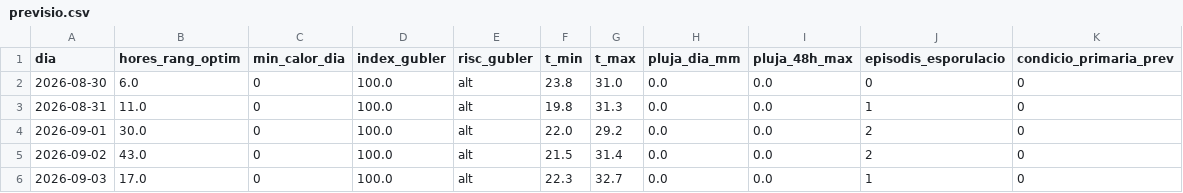
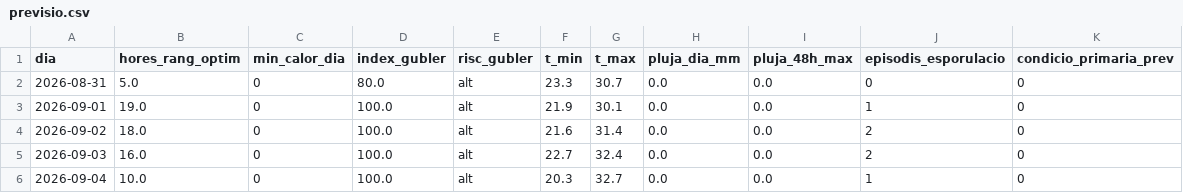
Before and after one commit to toninadalmas-tech/datos-vid-son-nadal, a CSV file: data/previsio.csv, drawn as a sheet.

```diff
--- a/data/previsio.csv
+++ b/data/previsio.csv
@@ -1,6 +1,6 @@
 dia,hores_rang_optim,min_calor_dia,index_gubler,risc_gubler,t_min,t_max,pluja_dia_mm,pluja_48h_max,episodis_esporulacio,condicio_primaria_prev
-2026-08-30,6.0,0,100.0,alt,23.8,31.0,0.0,0.0,0,0
-2026-08-31,11.0,0,100.0,alt,19.8,31.3,0.0,0.0,1,0
-2026-09-01,30.0,0,100.0,alt,22.0,29.2,0.0,0.0,2,0
-2026-09-02,43.0,0,100.0,alt,21.5,31.4,0.0,0.0,2,0
-2026-09-03,17.0,0,100.0,alt,22.3,32.7,0.0,0.0,1,0
+2026-08-31,5.0,0,80.0,alt,23.3,30.7,0.0,0.0,0,0
+2026-09-01,19.0,0,100.0,alt,21.9,30.1,0.0,0.0,1,0
+2026-09-02,18.0,0,100.0,alt,21.6,31.4,0.0,0.0,2,0
+2026-09-03,16.0,0,100.0,alt,22.7,32.4,0.0,0.0,2,0
+2026-09-04,10.0,0,100.0,alt,20.3,32.7,0.0,0.0,1,0
```
Also changed, not shown: data/historial.csv, 7 other files.
